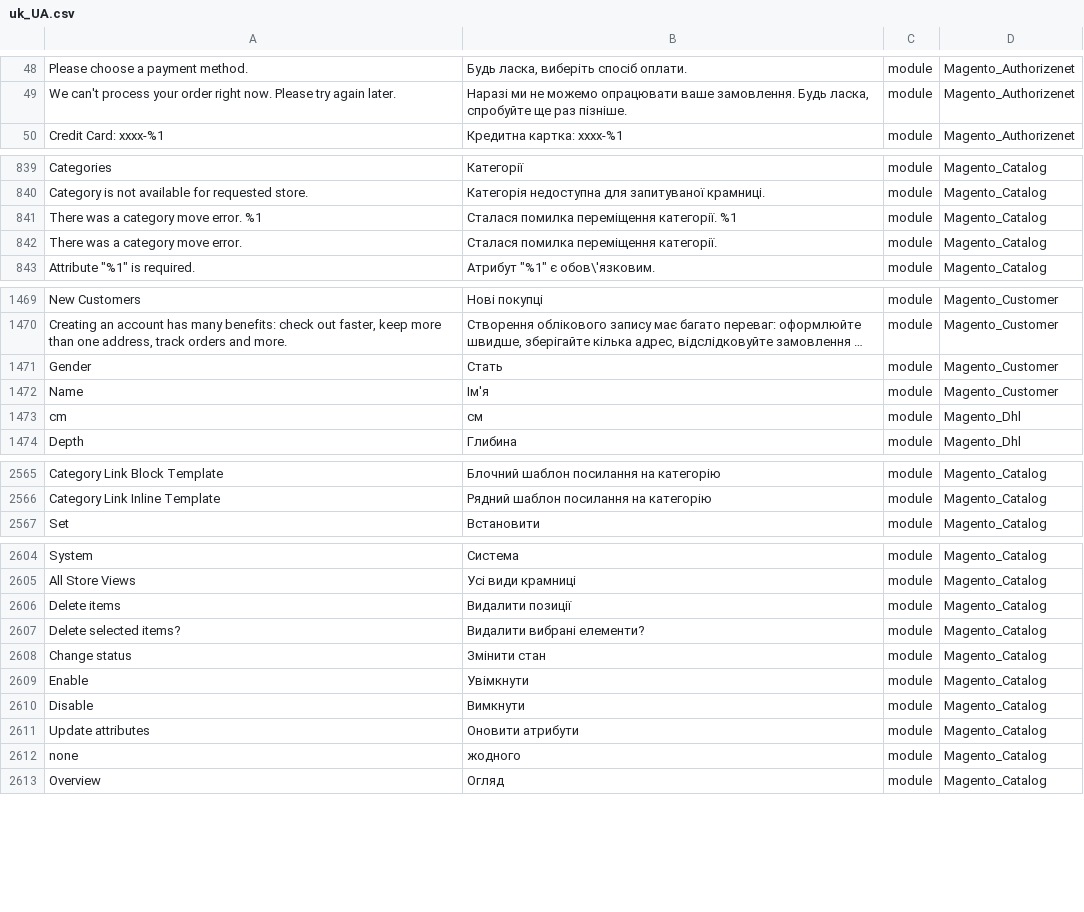
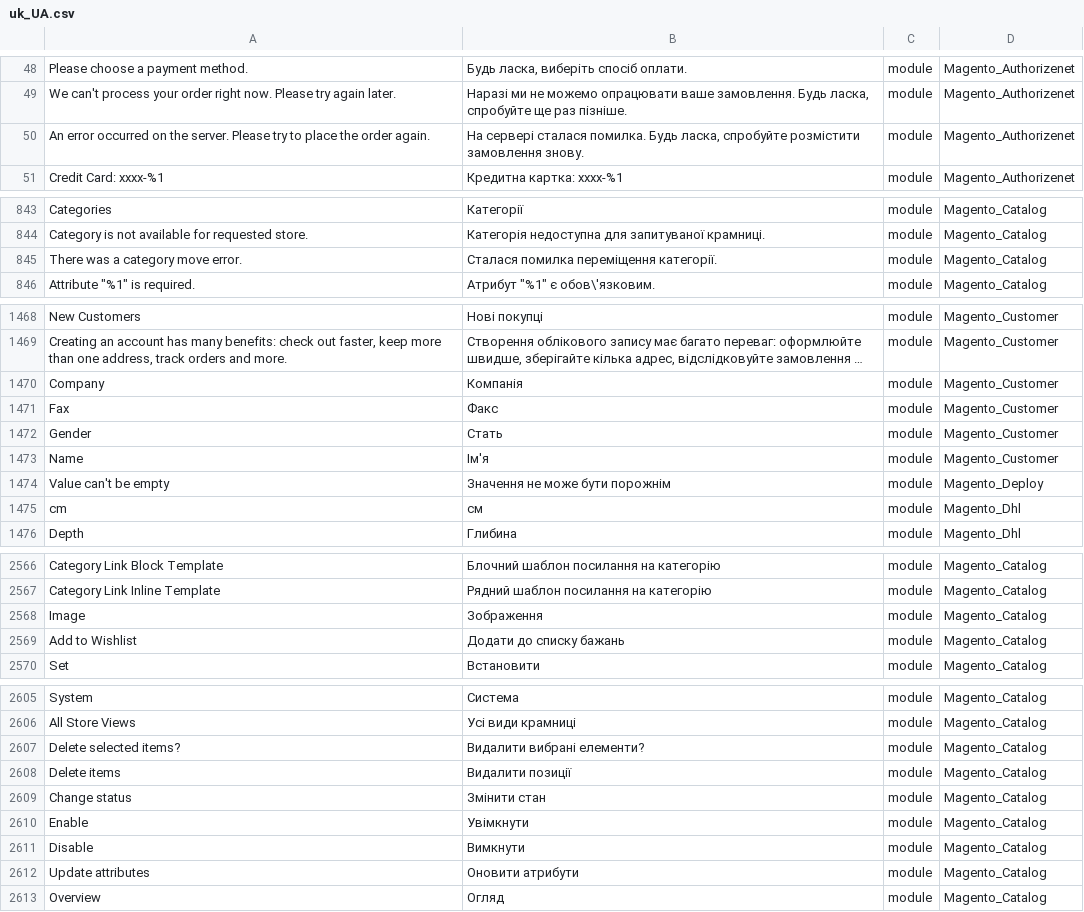
Before and after one commit to Magento2Translations/language_uk_ua, a CSV file: uk_UA.csv, drawn as a sheet; only a part is shown, gaps mark what is left out; long unchanged cells end in …; removed rows and columns are numbered as before the commit, all else as after; the diff covers the shown part only; the diff names each change by its address in the sheet, - before the commit and + after, or states it on an @@ line.

```diff
--- a/uk_UA.csv
+++ b/uk_UA.csv
+row 50: An error occurred on the server. Please try to place the order again. | На сервері сталася помилка. Будь ласка, спробуйте розмістити замовлення знову. | module | Magento_Authorizenet
-row 841: There was a category move error. %1 | Сталася помилка переміщення категорії. %1 | module | Magento_Catalog
@@ row 1444 moved to row 1470: Company @@
@@ row 1445 moved to row 1471: Fax @@
+row 1474: Value can't be empty | Значення не може бути порожнім | module | Magento_Deploy
@@ row 2592 moved to row 2568: Image @@
+row 2569: Add to Wishlist | Додати до списку бажань | module | Magento_Catalog
@@ row 2606 moved to row 2608: Delete items @@
-row 2612: none | жодного | module | Magento_Catalog
```
Also changed, not shown: 16 added rows, 16 removed rows, 13 moved rows and 2 edited cells elsewhere in this file, 2 other files.
